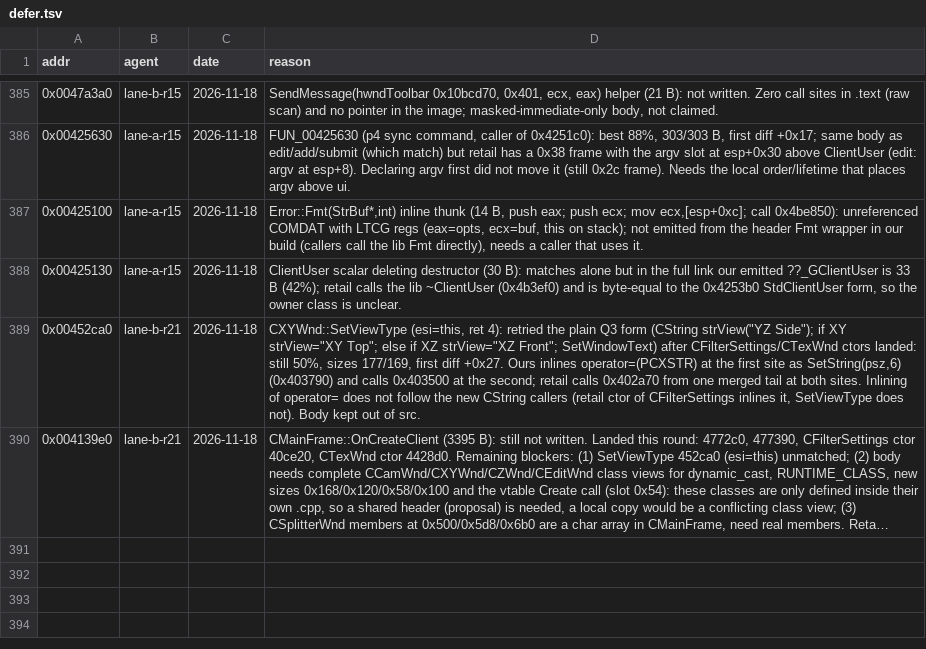
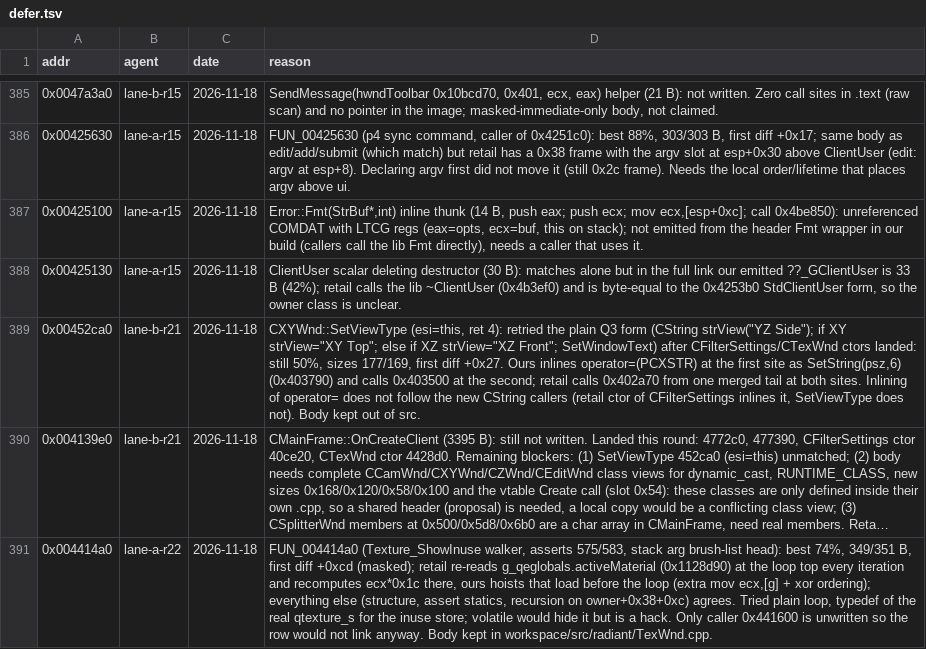
Before and after one commit to nawaftahir/cod2_wip, a TSV file: ledger/defer.tsv, drawn as a sheet; only a part is shown, gaps mark what is left out; long unchanged cells end in …; the diff names each change by its address in the sheet, - before the commit and + after, or states it on an @@ line.

Commit message:
WIP lane a r22: FUN_0046dc40, FUN_00440fa0, FUN_00469350 rows; defer 4414a0

```diff
--- a/ledger/defer.tsv
+++ b/ledger/defer.tsv
+row 391: 0x004414a0 | lane-a-r22 | 2026-11-18 | FUN_004414a0 (Texture_ShowInuse walker, asserts 575/583, stack arg brush-list head): best 74%, 349/351 B, first diff +0xcd (masked); retail re-reads g_qeglobals.activeMaterial (0x1128d90) at the loop top every iteration and recomputes ecx*0x1c there, ours hoists that load before the loop (extra mov ecx,[g] + xor ordering); everything else (structure, assert statics, recursion on owner+0x38+0xc) agrees. Tried plain loop, typedef of the real qtexture_s for the inuse store; volatile would hide it but is a hack. Only caller 0x441600 is unwritten so the row would not link anyway. Body kept in workspace/src/radiant/TexWnd.cpp.
```
Also changed, not shown: ledger/matches.tsv, 3 other files.
